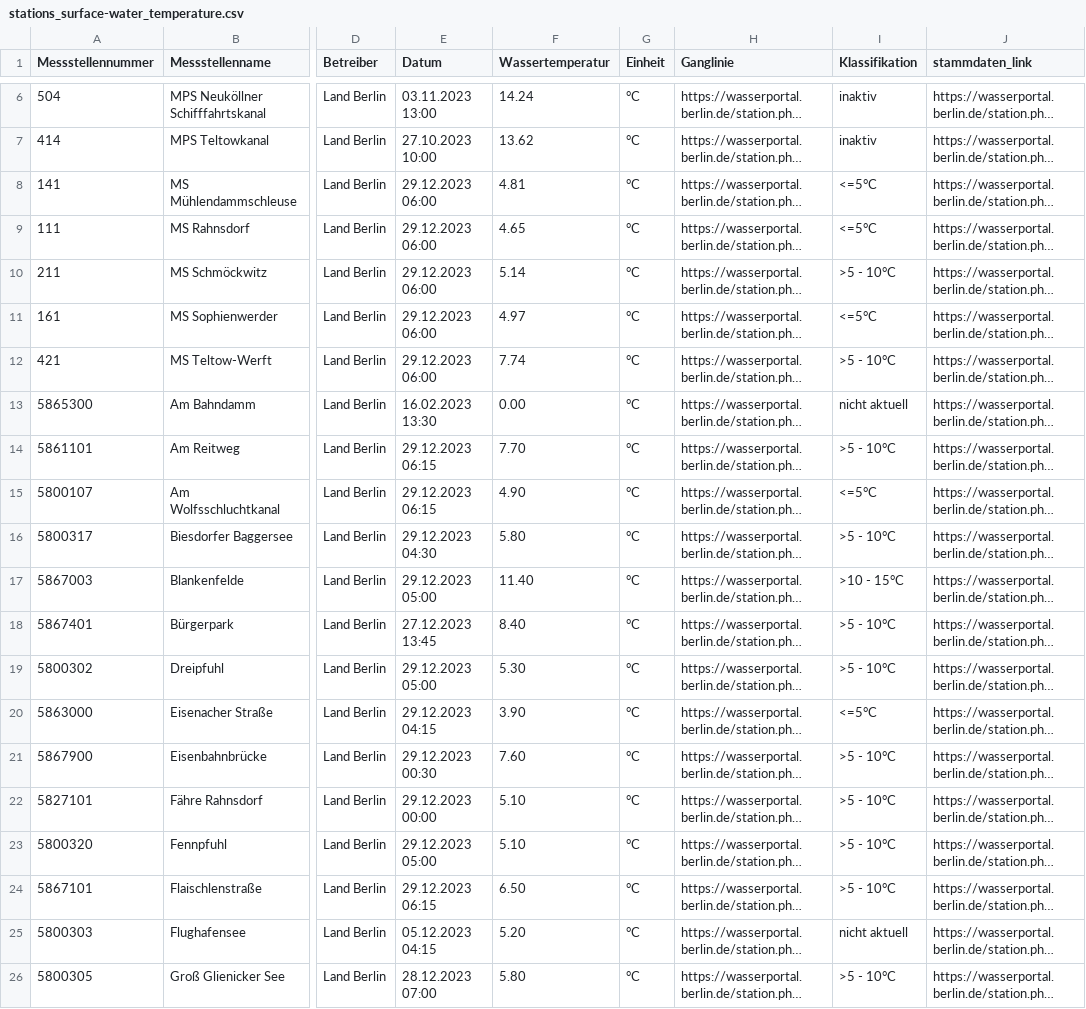
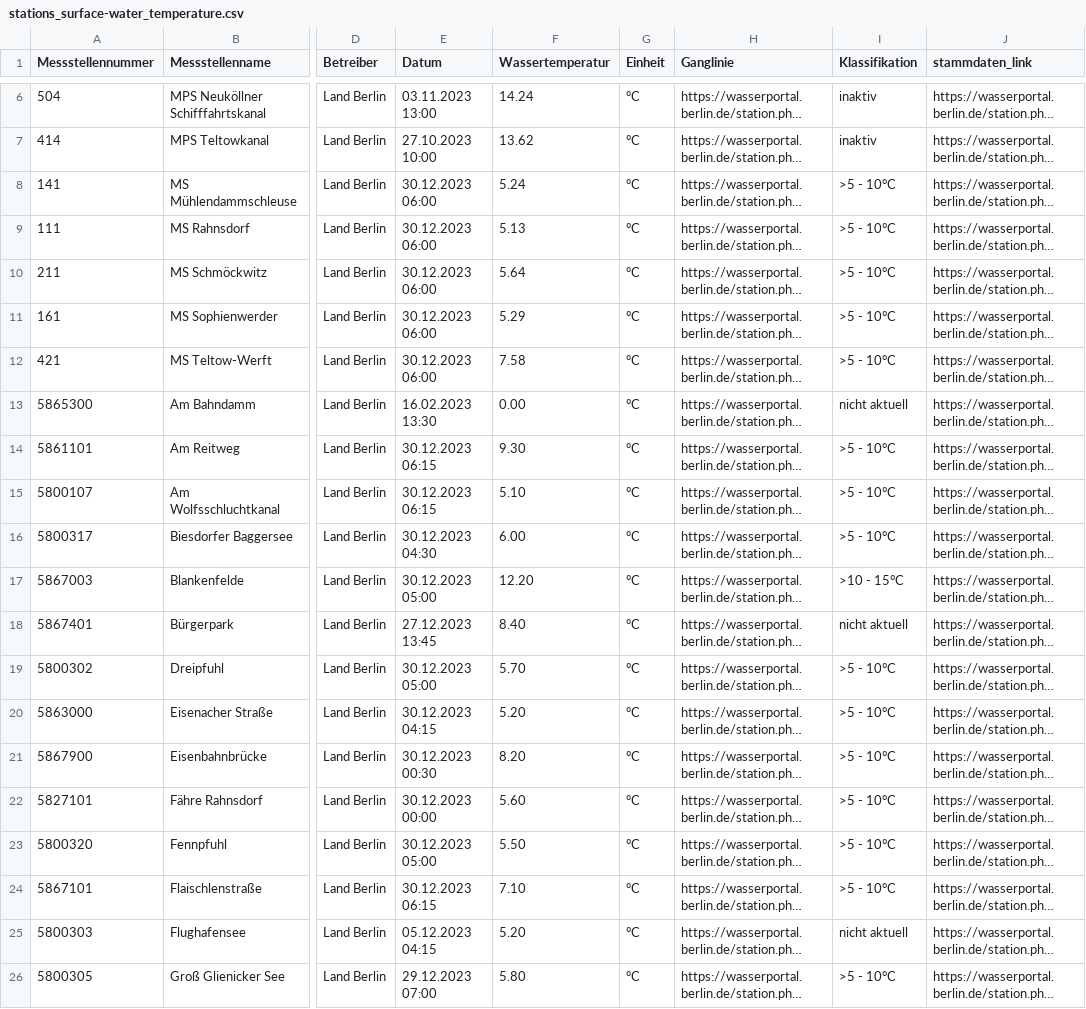
Before and after one commit to KWB-R/wasserportal, a CSV file: stations_surface-water_temperature.csv, drawn as a sheet; only a part is shown, gaps mark what is left out; long unchanged cells end in …; the diff covers the shown part only; the diff names each change by its address in the sheet, - before the commit and + after, or states it on an @@ line.

```diff
--- a/stations_surface-water_temperature.csv
+++ b/stations_surface-water_temperature.csv
-E8:E12 (Datum): 29.12.2023 06:00
+E8:E12 (Datum): 30.12.2023 06:00
-F8 (Wassertemperatur): 4.81
+F8 (Wassertemperatur): 5.24
-I8:I9 (Klassifikation): <=5°C
+I8:I9 (Klassifikation): >5 - 10°C
-F9 (Wassertemperatur): 4.65
+F9 (Wassertemperatur): 5.13
-F10 (Wassertemperatur): 5.14
+F10 (Wassertemperatur): 5.64
-F11 (Wassertemperatur): 4.97
+F11 (Wassertemperatur): 5.29
-I11 (Klassifikation): <=5°C
+I11 (Klassifikation): >5 - 10°C
-F12 (Wassertemperatur): 7.74
+F12 (Wassertemperatur): 7.58
-E14:E15 (Datum): 29.12.2023 06:15
+E14:E15 (Datum): 30.12.2023 06:15
-F14 (Wassertemperatur): 7.70
+F14 (Wassertemperatur): 9.30
-F15 (Wassertemperatur): 4.90
+F15 (Wassertemperatur): 5.10
-I15 (Klassifikation): <=5°C
+I15 (Klassifikation): >5 - 10°C
-E16 (Datum): 29.12.2023 04:30
+E16 (Datum): 30.12.2023 04:30
-F16 (Wassertemperatur): 5.80
+F16 (Wassertemperatur): 6.00
-E17 (Datum): 29.12.2023 05:00
+E17 (Datum): 30.12.2023 05:00
-F17 (Wassertemperatur): 11.40
+F17 (Wassertemperatur): 12.20
-I18 (Klassifikation): >5 - 10°C
+I18 (Klassifikation): nicht aktuell
-E19 (Datum): 29.12.2023 05:00
+E19 (Datum): 30.12.2023 05:00
-F19 (Wassertemperatur): 5.30
+F19 (Wassertemperatur): 5.70
-E20 (Datum): 29.12.2023 04:15
+E20 (Datum): 30.12.2023 04:15
-F20 (Wassertemperatur): 3.90
+F20 (Wassertemperatur): 5.20
-I20 (Klassifikation): <=5°C
+I20 (Klassifikation): >5 - 10°C
-E21 (Datum): 29.12.2023 00:30
+E21 (Datum): 30.12.2023 00:30
-F21 (Wassertemperatur): 7.60
+F21 (Wassertemperatur): 8.20
-E22 (Datum): 29.12.2023 00:00
+E22 (Datum): 30.12.2023 00:00
-F22 (Wassertemperatur): 5.10
+F22 (Wassertemperatur): 5.60
-E23 (Datum): 29.12.2023 05:00
+E23 (Datum): 30.12.2023 05:00
-F23 (Wassertemperatur): 5.10
+F23 (Wassertemperatur): 5.50
-E24 (Datum): 29.12.2023 06:15
+E24 (Datum): 30.12.2023 06:15
-F24 (Wassertemperatur): 6.50
+F24 (Wassertemperatur): 7.10
-E26 (Datum): 28.12.2023 07:00
+E26 (Datum): 29.12.2023 07:00
```
Also changed, not shown: 76 edited cells elsewhere in this file, stations_groundwater_level.csv, stations_surface-water_conductivity.csv, 23 other files.
